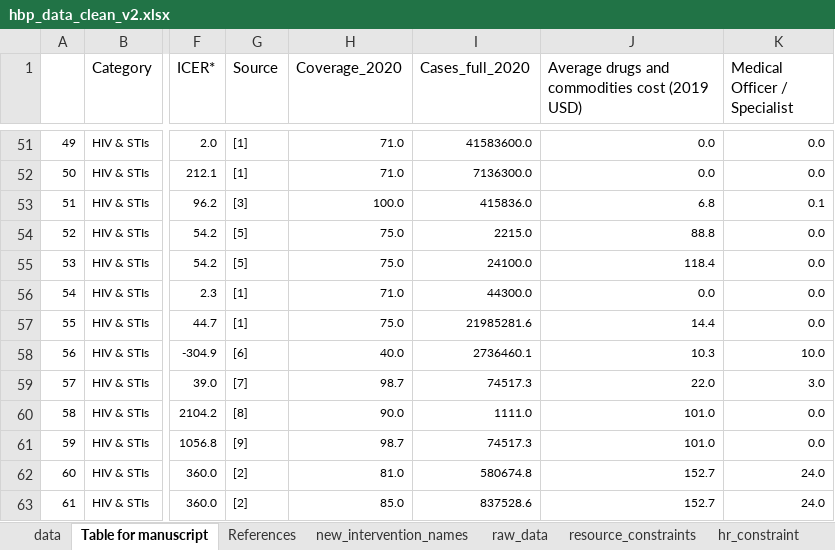
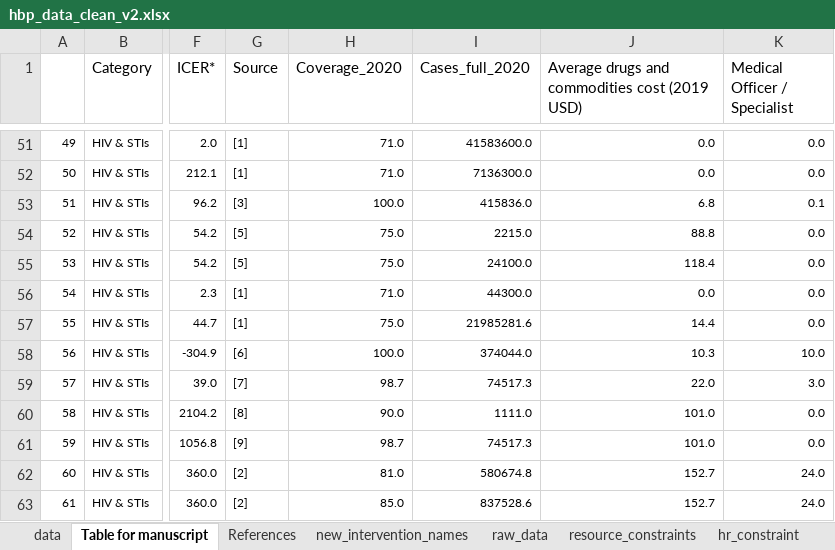
Before and after one commit to sakshimohan/uganda_hbp, an Excel workbook: 2_data/hbp_data_clean_v2.xlsx, sheet Table for manuscript, drawn as a sheet; only a part is shown, gaps mark what is left out; values as stored, in another font and other column widths than the file's, no borders; the diff names each change by its address in the sheet, - before the commit and + after, or states it on an @@ line.

Commit message:
update number of cases for male circumcision

```diff
--- a/2_data/hbp_data_clean_v2.xlsx (sheet Table for manuscript)
+++ b/2_data/hbp_data_clean_v2.xlsx (sheet Table for manuscript)
-H58 (Coverage_2020): 40.0
+H58 (Coverage_2020): 100.0
-I58 (Cases_full_2020): 2736460.1
+I58 (Cases_full_2020): 374044.0
```
Also changed, not shown: sheet raw_data, sheet data, hidden cells.
